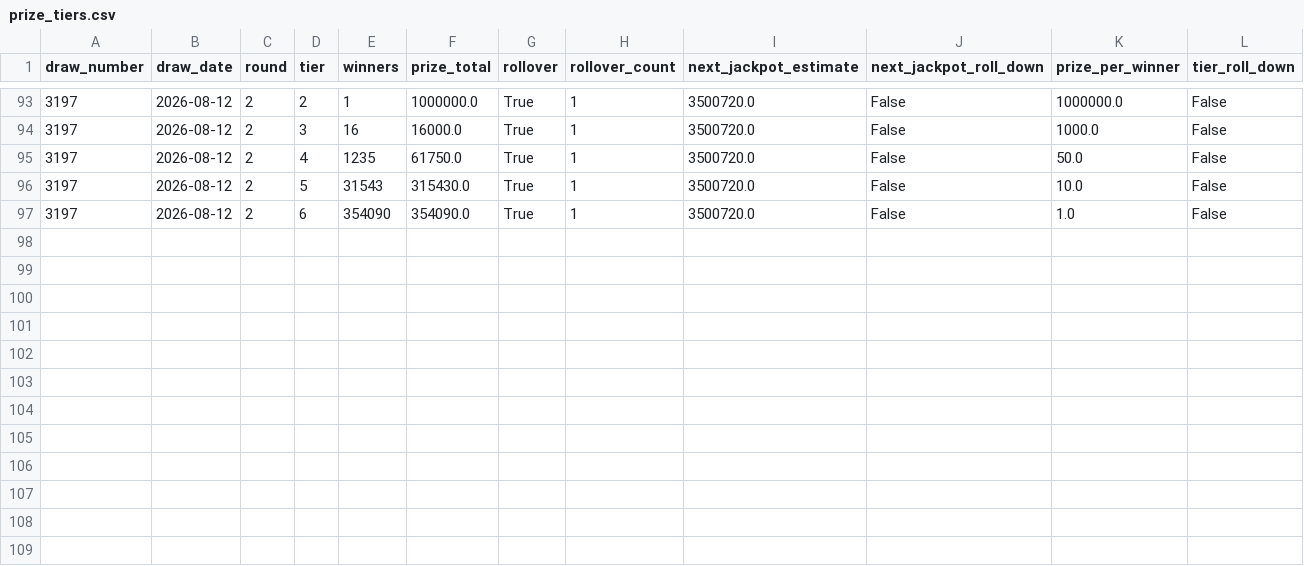
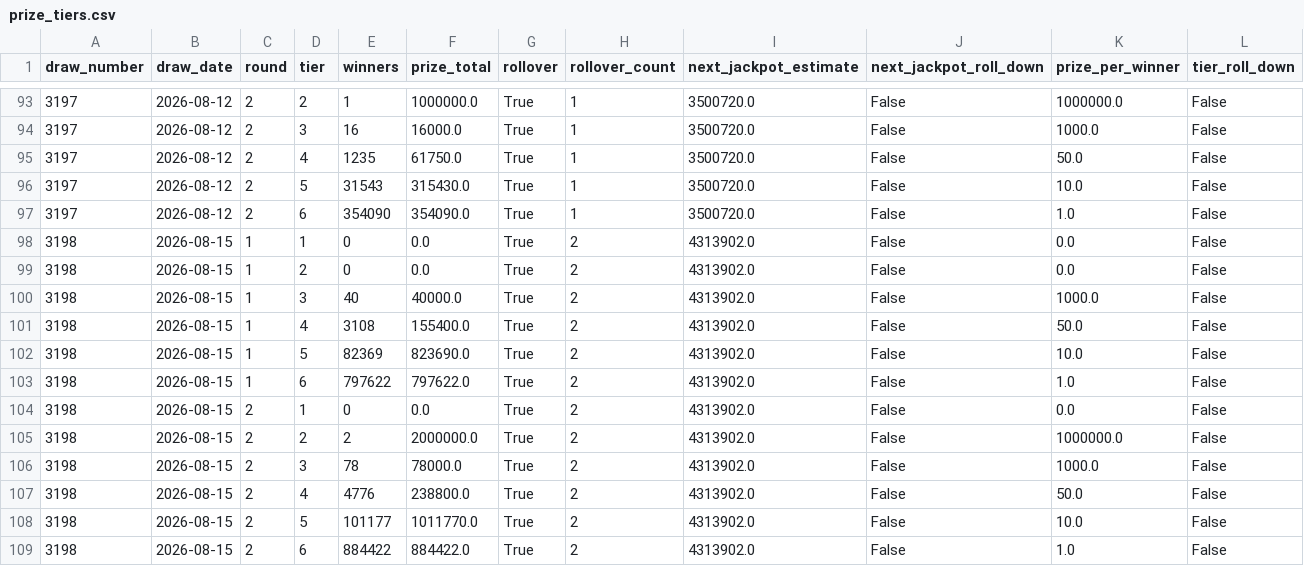
Before and after one commit to KrisRz/Ultimate-AI-Powered-Lottery-Prediction-System, a CSV file: data/prize_tiers.csv, drawn as a sheet; only a part is shown, gaps mark what is left out.

```diff
--- a/data/prize_tiers.csv
+++ b/data/prize_tiers.csv
@@ -97 +97,13 @@ draw_number,draw_date,round,tier,winners,prize_total,rollover,rollover_count,nex
 3197,2026-08-12,2,6,354090,354090.0,True,1,3500720.0,False,1.0,False
+3198,2026-08-15,1,1,0,0.0,True,2,4313902.0,False,0.0,False
+3198,2026-08-15,1,2,0,0.0,True,2,4313902.0,False,0.0,False
+3198,2026-08-15,1,3,40,40000.0,True,2,4313902.0,False,1000.0,False
+3198,2026-08-15,1,4,3108,155400.0,True,2,4313902.0,False,50.0,False
+3198,2026-08-15,1,5,82369,823690.0,True,2,4313902.0,False,10.0,False
+3198,2026-08-15,1,6,797622,797622.0,True,2,4313902.0,False,1.0,False
+3198,2026-08-15,2,1,0,0.0,True,2,4313902.0,False,0.0,False
+3198,2026-08-15,2,2,2,2000000.0,True,2,4313902.0,False,1000000.0,False
+3198,2026-08-15,2,3,78,78000.0,True,2,4313902.0,False,1000.0,False
+3198,2026-08-15,2,4,4776,238800.0,True,2,4313902.0,False,50.0,False
+3198,2026-08-15,2,5,101177,1011770.0,True,2,4313902.0,False,10.0,False
+3198,2026-08-15,2,6,884422,884422.0,True,2,4313902.0,False,1.0,False
```
Also changed, not shown: data/lotto_full_history.csv, data/merged_lottery_data.csv.
